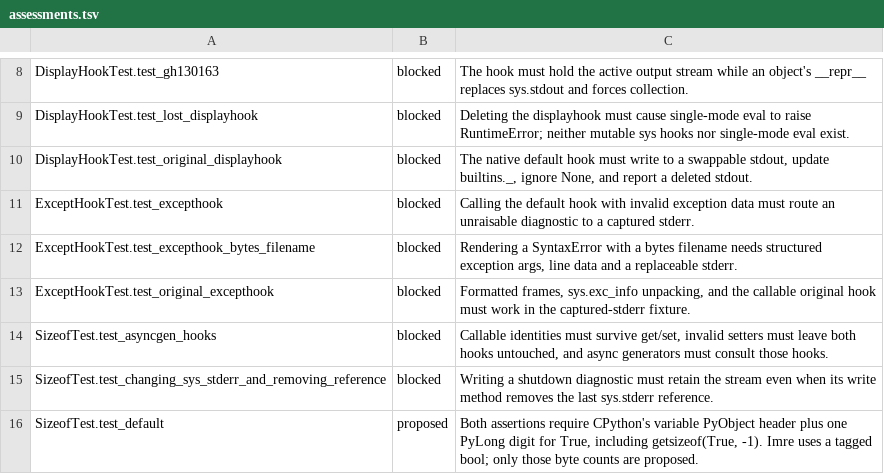
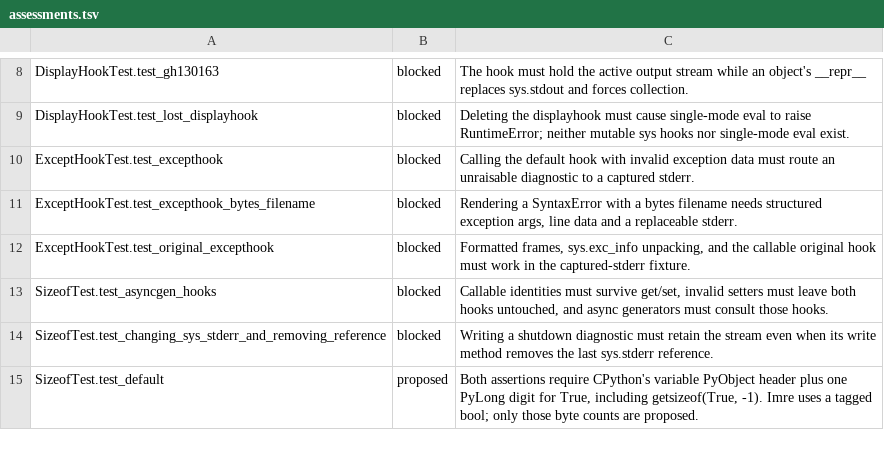
Before and after one commit to astral-experiments/imre, a TSV file: benchmarks/cpython_stdlib/full/sys/assessments.tsv, drawn as a sheet; only a part is shown, gaps mark what is left out; the diff names each change by its address in the sheet, - before the commit and + after, or states it on an @@ line.

Commit message:
Respect the current sys.stdout binding in native display hooks (#606)
## Summary

Keep the current `sys.stdout` binding separate from the original
`sys.__stdout__`. Native `print`, stream writes and the default display
hook now see reassignment, deletion and restoration. A `from sys import
stdout` or `from builtins import _` captures the object at that point in
module initialization, including a missing-binding `ImportError`.

Run CPython 3.14.5's complete, unchanged
`DisplayHookTest.test_original_displayhook` against one native process.
The upstream unittest fixture, method body, capture context and
assertions run on CPython; ten operations on the displayed value and
stdout run on Imre. Standalone comparisons also check redirected file
bytes, lookup before argument side effects, and four cross-module import
scenarios at O0 and O3.

Depends on #579.

```diff
--- a/benchmarks/cpython_stdlib/full/sys/assessments.tsv
+++ b/benchmarks/cpython_stdlib/full/sys/assessments.tsv
-row 10: DisplayHookTest.test_original_displayhook | blocked | The native default hook must write to a swappable stdout, update builtins._, ignore None, and report a deleted stdout.
```
Also changed, not shown: 29 other files.
